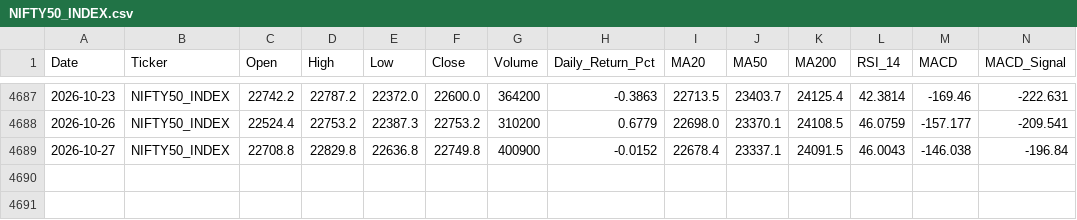
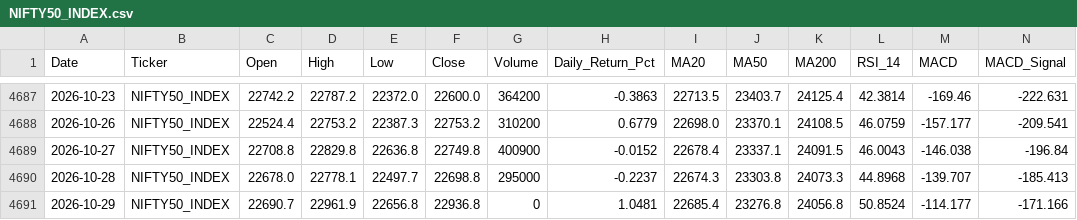
Before and after one commit to wimpypython/nifty-stock-intelligence, a CSV file: data/historical/NIFTY50_INDEX.csv, drawn as a sheet; only a part is shown, gaps mark what is left out; rows hold the shown columns only; the diff names each change by its address in the sheet, - before the commit and + after, or states it on an @@ line.

```diff
--- a/data/historical/NIFTY50_INDEX.csv
+++ b/data/historical/NIFTY50_INDEX.csv
+row 4690: 2026-10-28 | NIFTY50_INDEX | 22678.0 | 22778.1 | 22497.7 | 22698.8 | 295000 | -0.2237 | 22674.3 | 23303.8 | 24073.3 | 44.8968 | -139.707 | -185.413
+row 4691: 2026-10-29 | NIFTY50_INDEX | 22690.7 | 22961.9 | 22656.8 | 22936.8 | 0 | 1.0481 | 22685.4 | 23276.8 | 24056.8 | 50.8524 | -114.177 | -171.166
```
Also changed, not shown: data/historical/APOLLOHOSP.csv, data/historical/BAJAJ-AUTO.csv, 52 other files.
